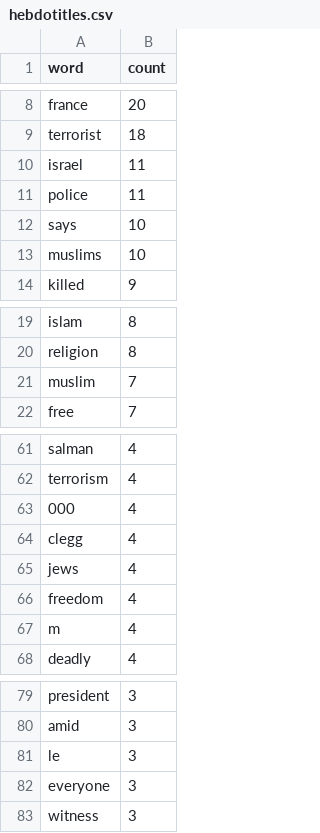
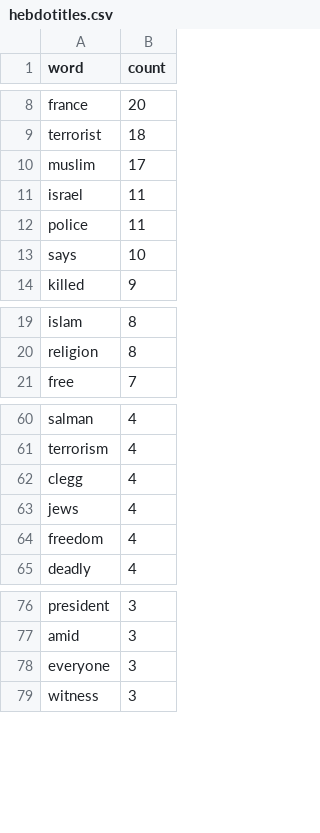
Before and after one commit to deniskulicek/datavisualization-hebdo-and-uktrends, a CSV file: World Cloud/data/hebdotitles.csv, drawn as a sheet; only a part is shown, gaps mark what is left out.

```diff
--- a/World Cloud/data/hebdotitles.csv
+++ b/World Cloud/data/hebdotitles.csv
@@ -9,2 +9,3 @@
 "terrorist","18"
+"muslim","17"
 "israel","11"
@@ -12,3 +13,2 @@
 "says","10"
-"muslims","10"
 "killed","9"
@@ -20,3 +20,2 @@
 "religion","8"
-"muslim","7"
 "free","7"
@@ -62,3 +61,2 @@
 "terrorism","4"
-"000","4"
 "clegg","4"
@@ -66,3 +64,2 @@
 "freedom","4"
-"m","4"
 "deadly","4"
@@ -80,3 +77,2 @@
 "amid","3"
-"le","3"
 "everyone","3"
```
Also changed, not shown: World Cloud/data/hebdotexts.csv.
